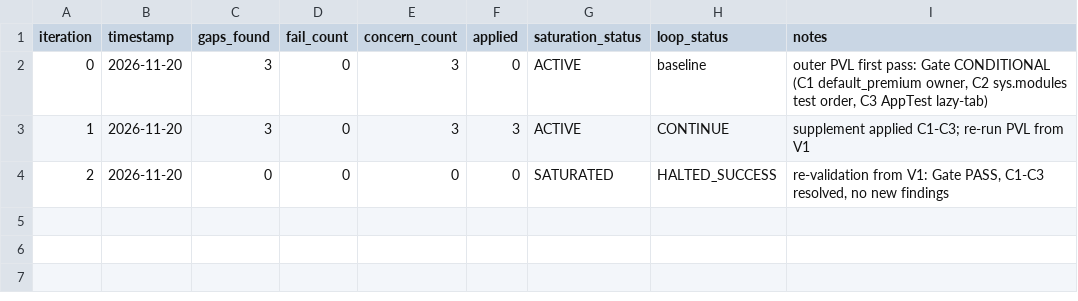
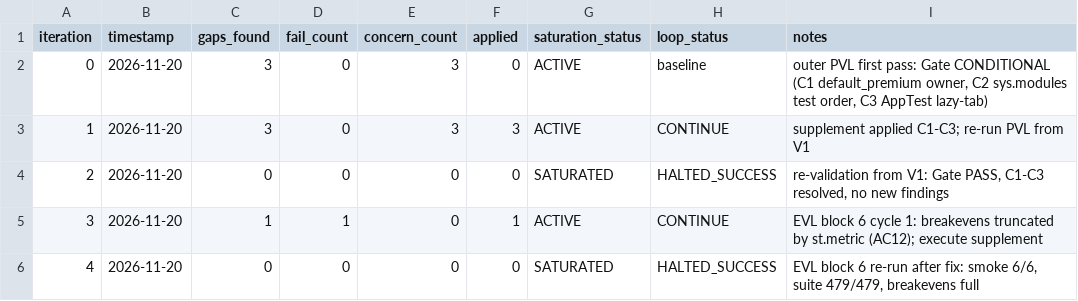
Before and after one commit to llamazaresfp-dev/Simulador-de-opciones-financieras-, a TSV file: process/general-plans/active/mvp-laboratorio_20-11-26/results.tsv, drawn as a sheet.

```diff
--- a/process/general-plans/active/mvp-laboratorio_20-11-26/results.tsv
+++ b/process/general-plans/active/mvp-laboratorio_20-11-26/results.tsv
@@ -4 +4,3 @@ iteration	timestamp	gaps_found	fail_count	concern_count	applied	saturation_statu
 2	2026-11-20	0	0	0	0	SATURATED	HALTED_SUCCESS	re-validation from V1: Gate PASS, C1-C3 resolved, no new findings
+3	2026-11-20	1	1	0	1	ACTIVE	CONTINUE	EVL block 6 cycle 1: breakevens truncated by st.metric (AC12); execute supplement
+4	2026-11-20	0	0	0	0	SATURATED	HALTED_SUCCESS	EVL block 6 re-run after fix: smoke 6/6, suite 479/479, breakevens full
```
Also changed, not shown: 3 other files.
